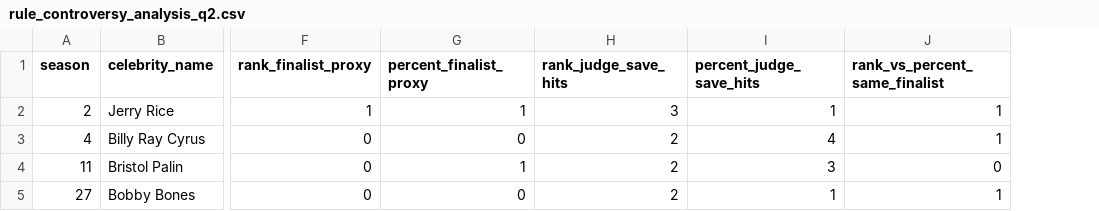
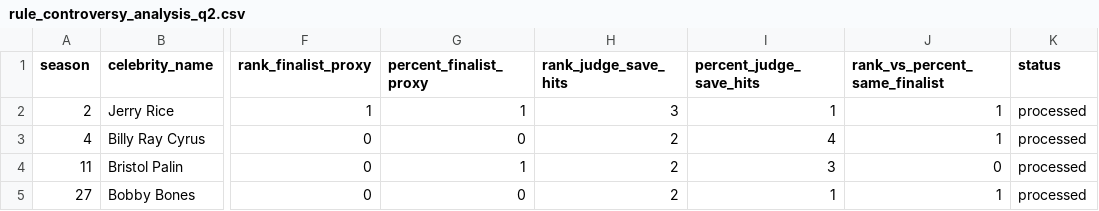
Before and after one commit to saihuhs/meisai, a CSV file: outputs/rule_controversy_analysis_q2.csv, drawn as a sheet; only a part is shown, gaps mark what is left out; the diff names each change by its address in the sheet, - before the commit and + after, or states it on an @@ line.

```diff
--- a/outputs/rule_controversy_analysis_q2.csv
+++ b/outputs/rule_controversy_analysis_q2.csv
+column K (status), rows 2-5: all processed
```
Also changed, not shown: outputs/rule_bias_metrics_q2.csv, 6 other files.
